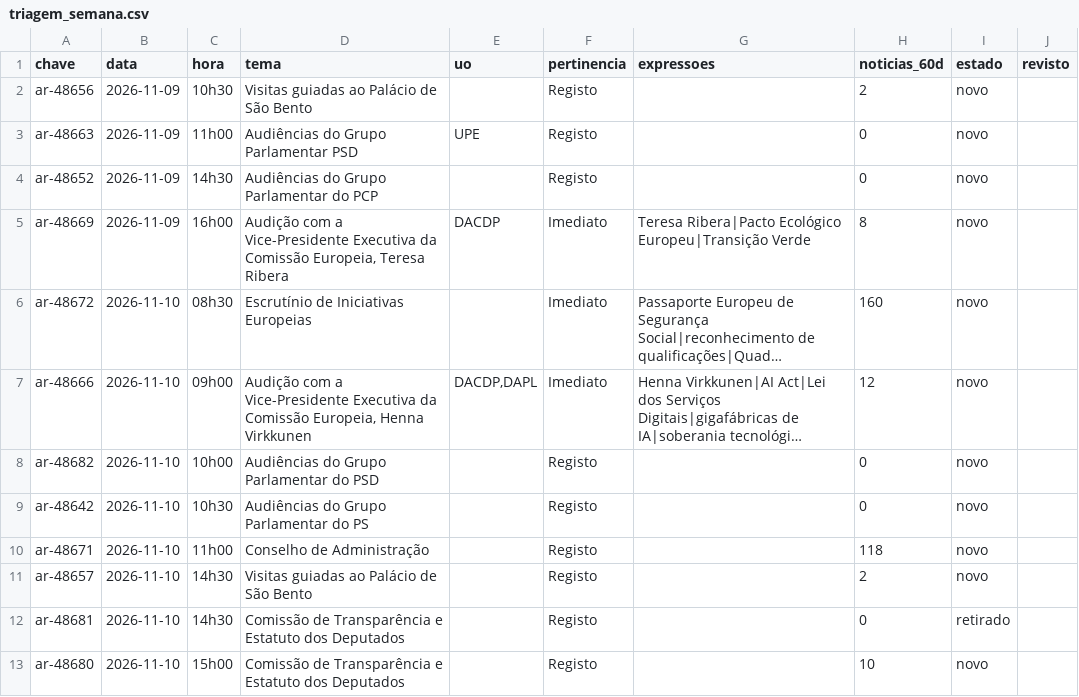
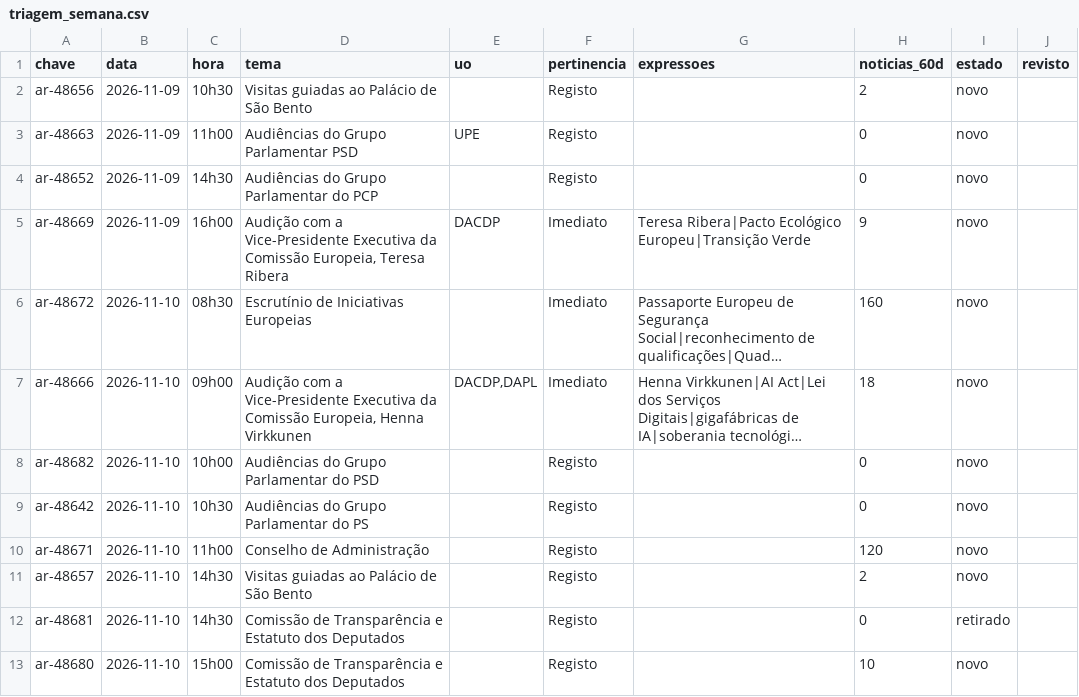
Before and after one commit to upe-sggov/ar-preview, a CSV file: dados/triagem_semana.csv, drawn as a sheet; only a part is shown; long unchanged cells end in …; the diff names each change by its address in the sheet, - before the commit and + after, or states it on an @@ line.

```diff
--- a/dados/triagem_semana.csv
+++ b/dados/triagem_semana.csv
-H5 (noticias_60d): 8
+H5 (noticias_60d): 9
-H7 (noticias_60d): 12
+H7 (noticias_60d): 18
-H10 (noticias_60d): 118
+H10 (noticias_60d): 120
```
Also changed, not shown: 41 other files.
